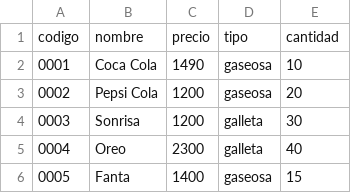
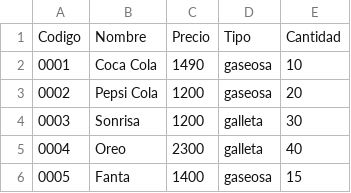
Before and after one commit to AlejandroDiBattista/Lab4-C2, a CSV file: practicos/29 - 58907 - Nuñez, Walter Exequiel/tp5/catalogo.csv, drawn as a sheet; only a part is shown.

```diff
--- a/practicos/29 - 58907 - Nuñez, Walter Exequiel/tp5/catalogo.csv
+++ b/practicos/29 - 58907 - Nuñez, Walter Exequiel/tp5/catalogo.csv
@@ -1,2 +1,2 @@
-codigo,nombre,precio,tipo,cantidad
+Codigo,Nombre,Precio,Tipo,Cantidad
 0001,Coca Cola,1490,gaseosa,10
```
Also changed, not shown: 2 other files.
